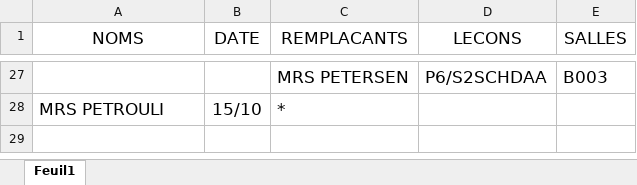
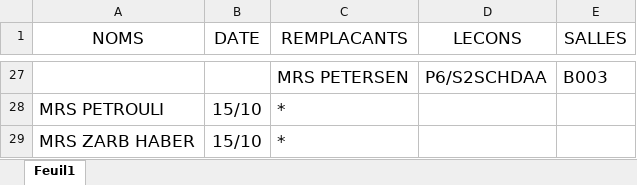
Before and after one commit to MAM-ICT-ADMIN/absences-sec, an Excel workbook: Absences_Sharepoint.xlsx, sheet Feuil1, drawn as a sheet; only a part is shown, gaps mark what is left out; values as stored, in another font and other column widths than the file's, no borders; the diff names each change by its address in the sheet, - before the commit and + after, or states it on an @@ line.

Commit message:
MAJ absences 2026-10-15 08:20

```diff
--- a/Absences_Sharepoint.xlsx (sheet Feuil1)
+++ b/Absences_Sharepoint.xlsx (sheet Feuil1)
+row 29: MRS ZARB HABER | 15/10 | *
```
